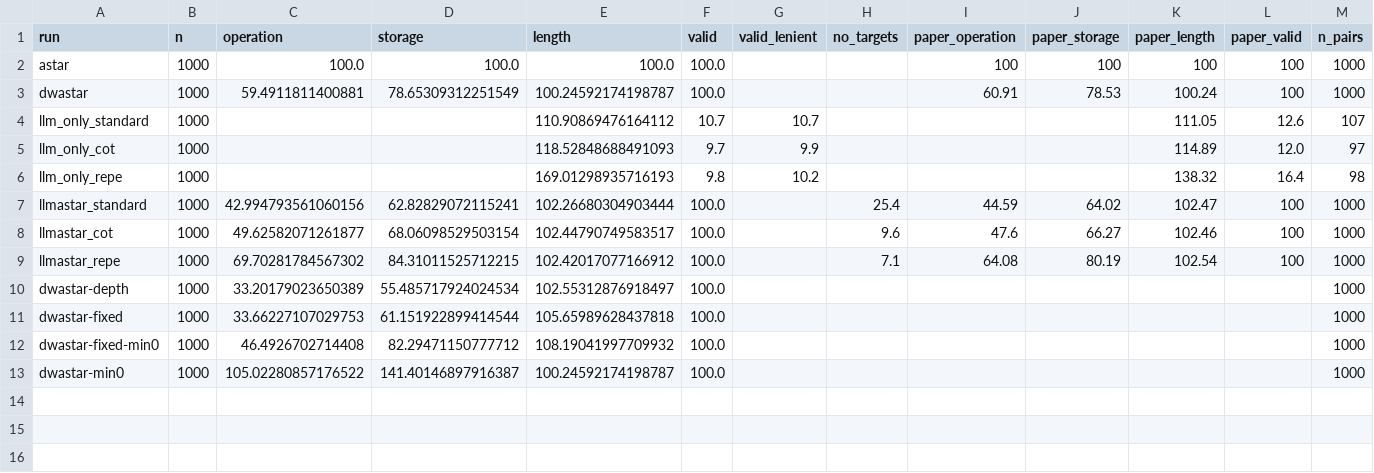
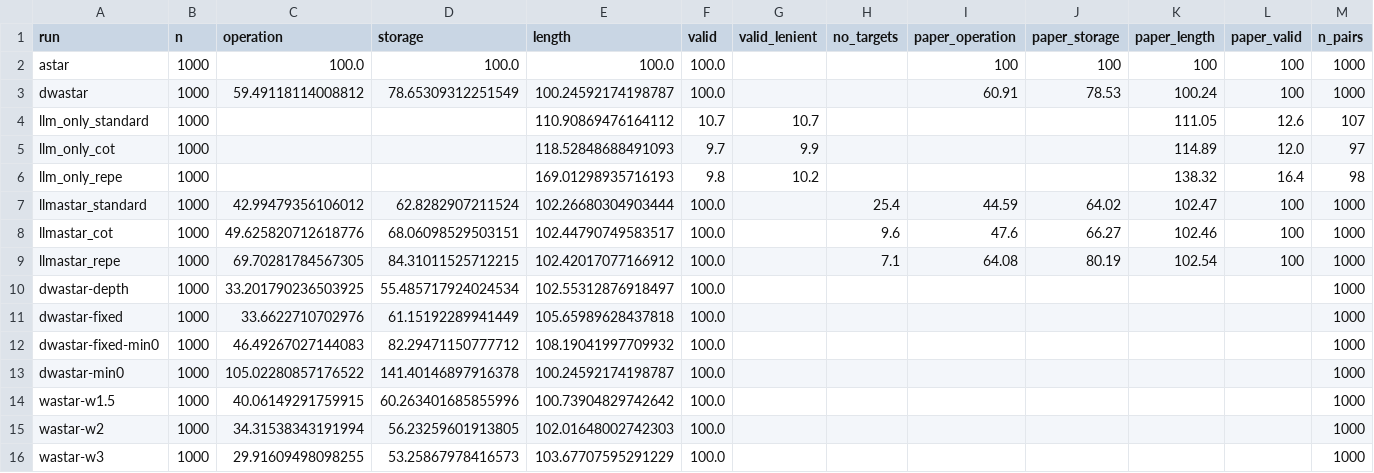
Before and after one commit to skyachieved/llm-astar-optimized, a CSV file: outputs/llama-3-8b-instruct/summary.csv, drawn as a sheet.

```diff
--- a/outputs/llama-3-8b-instruct/summary.csv
+++ b/outputs/llama-3-8b-instruct/summary.csv
@@ -2,3 +2,3 @@ run,n,operation,storage,length,valid,valid_lenient,no_targets,paper_operation,pa
 astar,1000,100.0,100.0,100.0,100.0,,,100,100,100,100,1000
-dwastar,1000,59.4911811400881,78.65309312251549,100.24592174198787,100.0,,,60.91,78.53,100.24,100,1000
+dwastar,1000,59.49118114008812,78.65309312251549,100.24592174198787,100.0,,,60.91,78.53,100.24,100,1000
 llm_only_standard,1000,,,110.90869476164112,10.7,10.7,,,,111.05,12.6,107
@@ -6,8 +6,11 @@ llm_only_cot,1000,,,118.52848688491093,9.7,9.9,,,,114.89,12.0,97
 llm_only_repe,1000,,,169.01298935716193,9.8,10.2,,,,138.32,16.4,98
-llmastar_standard,1000,42.994793561060156,62.82829072115241,102.26680304903444,100.0,,25.4,44.59,64.02,102.47,100,1000
-llmastar_cot,1000,49.62582071261877,68.06098529503154,102.44790749583517,100.0,,9.6,47.6,66.27,102.46,100,1000
-llmastar_repe,1000,69.70281784567302,84.31011525712215,102.42017077166912,100.0,,7.1,64.08,80.19,102.54,100,1000
-dwastar-depth,1000,33.20179023650389,55.485717924024534,102.55312876918497,100.0,,,,,,,1000
-dwastar-fixed,1000,33.66227107029753,61.151922899414544,105.65989628437818,100.0,,,,,,,1000
-dwastar-fixed-min0,1000,46.4926702714408,82.29471150777712,108.19041997709932,100.0,,,,,,,1000
-dwastar-min0,1000,105.02280857176522,141.40146897916387,100.24592174198787,100.0,,,,,,,1000
+llmastar_standard,1000,42.99479356106012,62.8282907211524,102.26680304903444,100.0,,25.4,44.59,64.02,102.47,100,1000
+llmastar_cot,1000,49.625820712618776,68.06098529503151,102.44790749583517,100.0,,9.6,47.6,66.27,102.46,100,1000
+llmastar_repe,1000,69.70281784567305,84.31011525712215,102.42017077166912,100.0,,7.1,64.08,80.19,102.54,100,1000
+dwastar-depth,1000,33.201790236503925,55.485717924024534,102.55312876918497,100.0,,,,,,,1000
+dwastar-fixed,1000,33.6622710702976,61.15192289941449,105.65989628437818,100.0,,,,,,,1000
+dwastar-fixed-min0,1000,46.49267027144083,82.29471150777712,108.19041997709932,100.0,,,,,,,1000
+dwastar-min0,1000,105.02280857176522,141.40146897916378,100.24592174198787,100.0,,,,,,,1000
+wastar-w1.5,1000,40.06149291759915,60.263401685855996,100.73904829742642,100.0,,,,,,,1000
+wastar-w2,1000,34.31538343191994,56.23259601913805,102.01648002742303,100.0,,,,,,,1000
+wastar-w3,1000,29.91609498098255,53.25867978416573,103.67707595291229,100.0,,,,,,,1000
```
Also changed, not shown: 5 other files.
